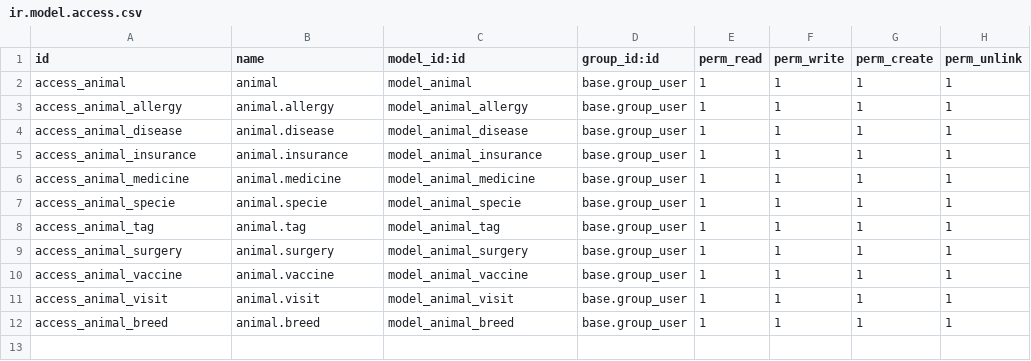
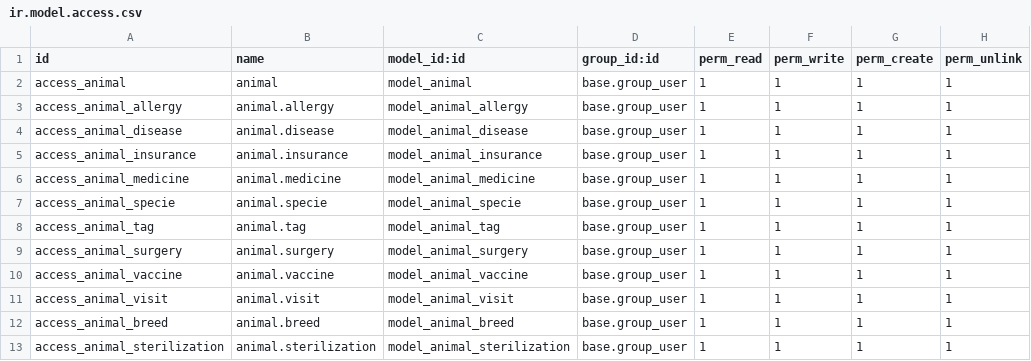
Before and after one commit to IGNRV/vetModuloOdoo, a CSV file: security/ir.model.access.csv, drawn as a sheet; the diff names each change by its address in the sheet, - before the commit and + after, or states it on an @@ line.

```diff
--- a/security/ir.model.access.csv
+++ b/security/ir.model.access.csv
+row 13: access_animal_sterilization | animal.sterilization | model_animal_sterilization | base.group_user | 1 | 1 | 1 | 1
```
Also changed, not shown: 6 other files.
